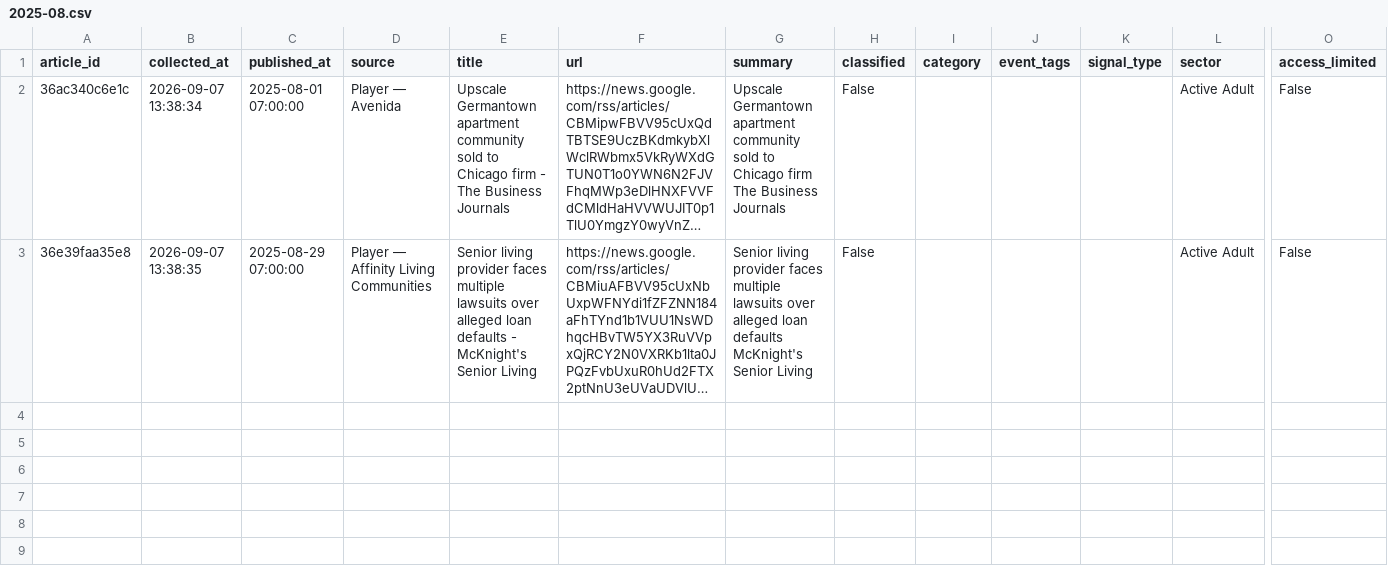
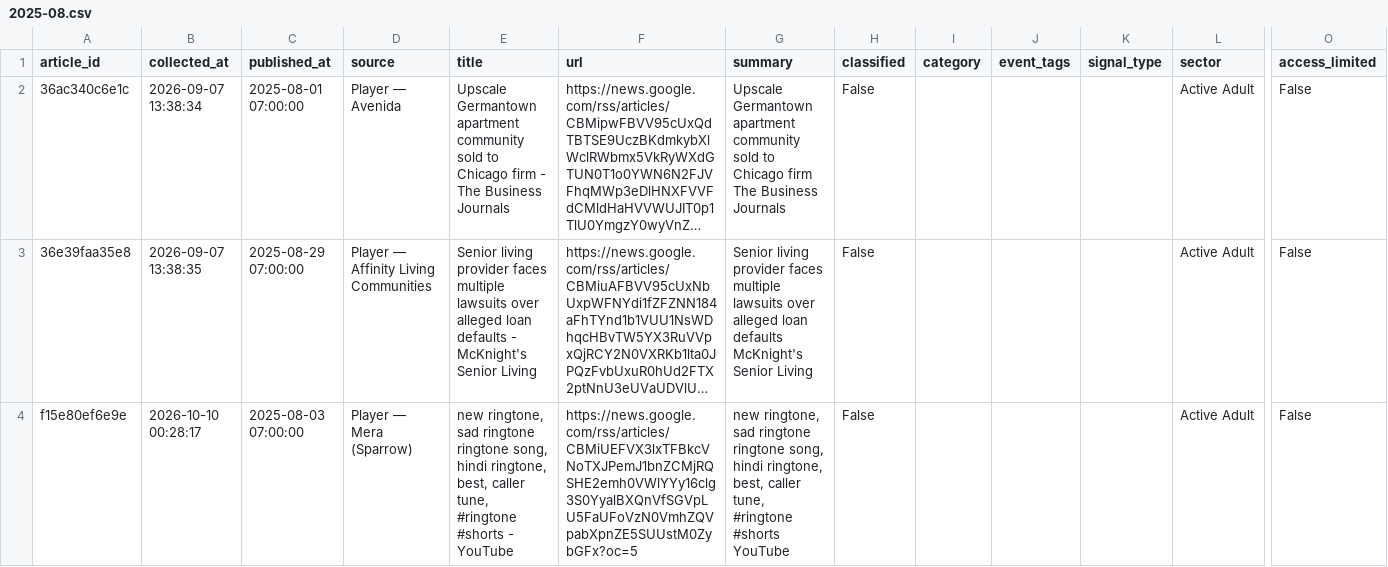
Before and after one commit to jaehongbr-Coding/us-residential-v2, a CSV file: archive/2025-08.csv, drawn as a sheet; only a part is shown, gaps mark what is left out; long unchanged cells end in …; rows hold the shown columns only; the diff names each change by its address in the sheet, - before the commit and + after, or states it on an @@ line.

```diff
--- a/archive/2025-08.csv
+++ b/archive/2025-08.csv
+row 4: f15e80ef6e9e | 2026-10-10 00:28:17 | 2025-08-03 07:00:00 | Player — Mera (Sparrow) | new ringtone, sad ringtone ringtone song, hindi ringtone, best, caller tune, #ringtone #shorts - YouTube | https://news.google.com/rss/articles/CBMiUEFVX3lxTFBkcVNoTXJPemJ1bnZCMjRQSHE2emh0VWlYYy16clg3S0YyalBXQnVfSGVpLU5FaUFoVzN0VmhZQVpabXpnZE5SUUstM0ZybGFx?oc=5 | new ringtone, sad ringtone ringtone song, hindi ringtone, best, caller tune, #ringtone #shorts YouTube | False |  |  |  | Active Adult | False
```
Also changed, not shown: archive/2025-12.csv, archive/2026-02.csv, 10 other files.
